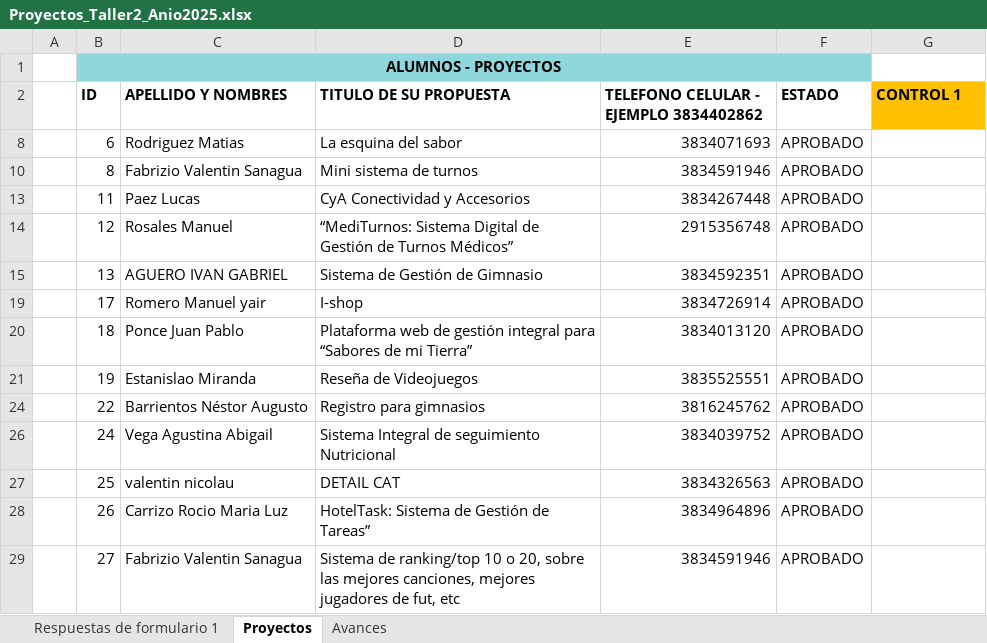
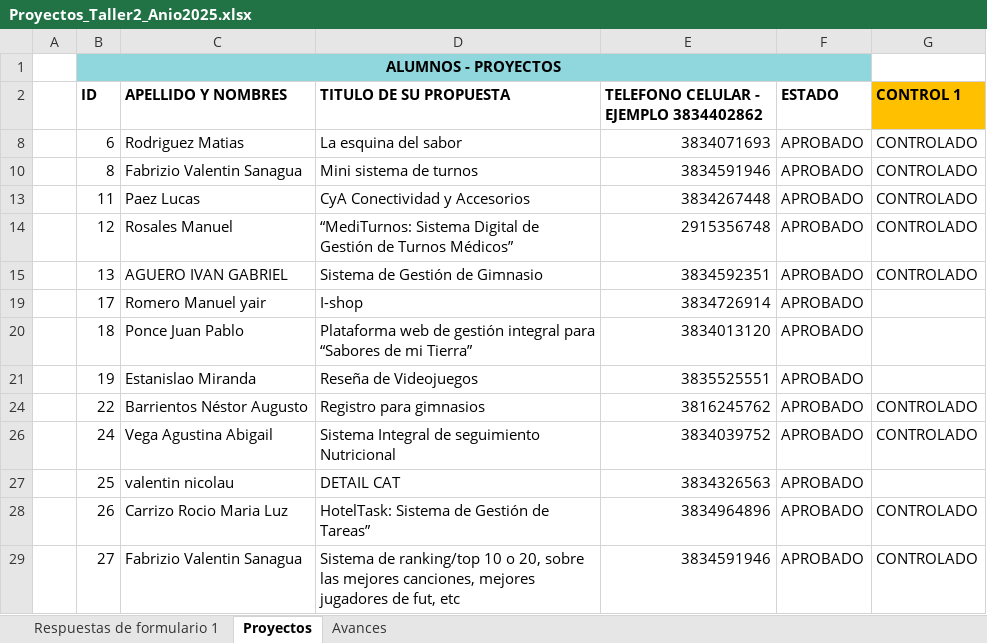
Before and after one commit to ingdmaldonado/Modulo02_JavaScript, an Excel workbook: Capitulo999_INSTITUTO/Taller2_2025/Proyecto2doCuatrimestreTaller2/Proyectos_Taller2_Anio2025.xlsx, sheet Proyectos, drawn as a sheet; values as stored, in another font and other column widths than the file's, no borders; the diff names each change by its address in the sheet, - before the commit and + after, or states it on an @@ line.

```diff
--- a/Capitulo999_INSTITUTO/Taller2_2025/Proyecto2doCuatrimestreTaller2/Proyectos_Taller2_Anio2025.xlsx (sheet Proyectos)
+++ b/Capitulo999_INSTITUTO/Taller2_2025/Proyecto2doCuatrimestreTaller2/Proyectos_Taller2_Anio2025.xlsx (sheet Proyectos)
-G8 (CONTROL 1): (empty)
+G8 (CONTROL 1): CONTROLADO
-G10 (CONTROL 1): (empty)
+G10 (CONTROL 1): CONTROLADO
-G13:G15 (CONTROL 1): (empty)
+G13:G15 (CONTROL 1): CONTROLADO
-G24 (CONTROL 1): (empty)
+G24 (CONTROL 1): CONTROLADO
-G26 (CONTROL 1): (empty)
+G26 (CONTROL 1): CONTROLADO
-G28:G29 (CONTROL 1): (empty)
+G28:G29 (CONTROL 1): CONTROLADO
```
Also changed, not shown: 14 other files.
